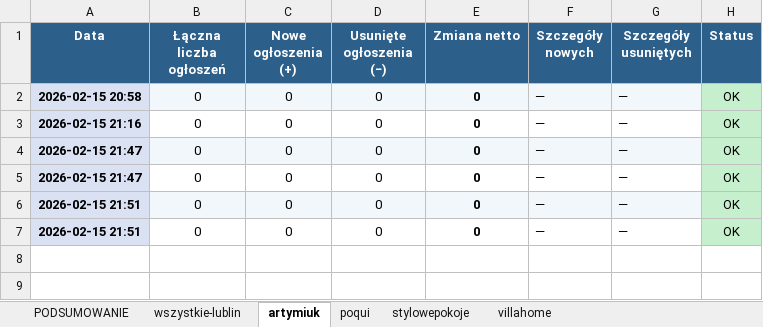
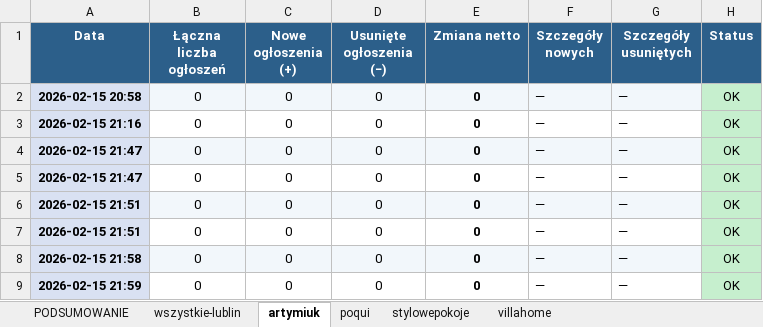
Before and after one commit to Bonaventura-EW/olx-monitor, an Excel workbook: data/olx_monitoring.xlsx, sheet artymiuk, drawn as a sheet; values as stored, in another font and other column widths than the file's, no borders; the diff names each change by its address in the sheet, - before the commit and + after, or states it on an @@ line.

```diff
--- a/data/olx_monitoring.xlsx (sheet artymiuk)
+++ b/data/olx_monitoring.xlsx (sheet artymiuk)
+row 8: 2026-02-15 21:58 | 0 | 0 | 0 | 0 | — | — | OK
+row 9: 2026-02-15 21:59 | 0 | 0 | 0 | 0 | — | — | OK
```
Also changed, not shown: sheet villahome, sheet wszystkie-lublin, sheet stylowepokoje, sheet poqui, sheet PODSUMOWANIE, hidden cells, 1 other file.
